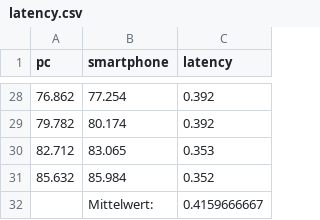
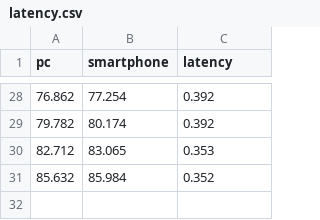
Before and after one commit to creiser/pc-to-smartphone-audio-stream-latency, a CSV file: results/florian/teamspeak/latency.csv, drawn as a sheet; only a part is shown, gaps mark what is left out; the diff names each change by its address in the sheet, - before the commit and + after, or states it on an @@ line.

```diff
--- a/results/florian/teamspeak/latency.csv
+++ b/results/florian/teamspeak/latency.csv
-row 32:  | Mittelwert: | 0.4159666667
```
Also changed, not shown: results/florian/soundwire/latency.csv, results/florian/wifi-speaker/latency.csv, 5 other files.
